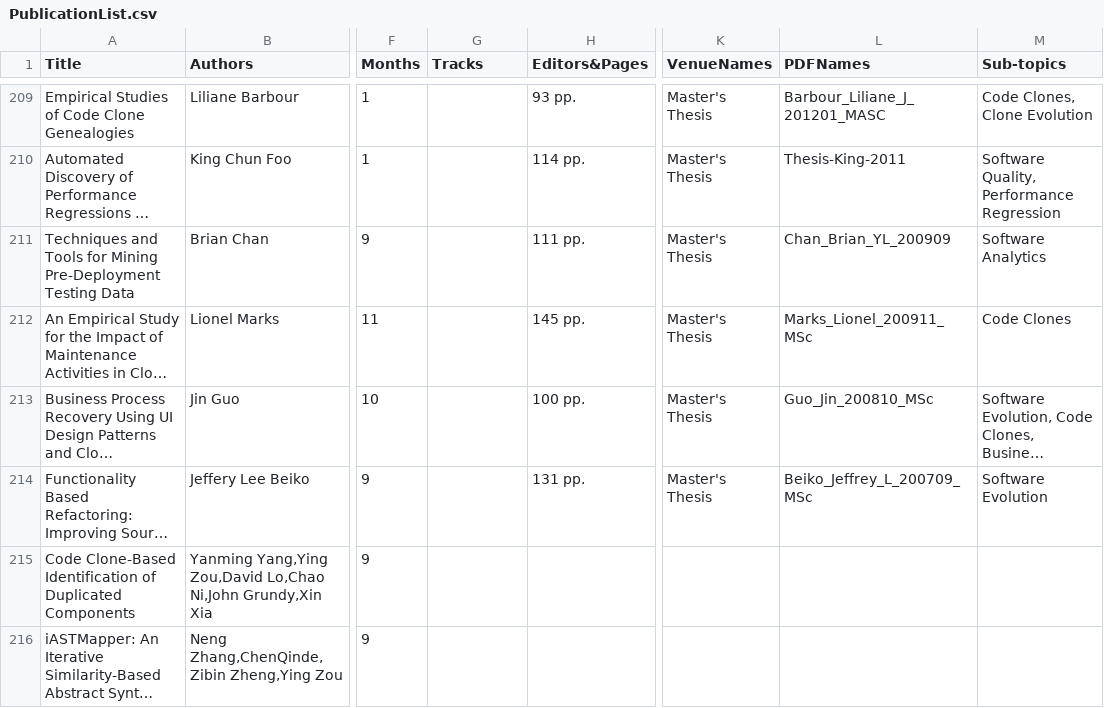
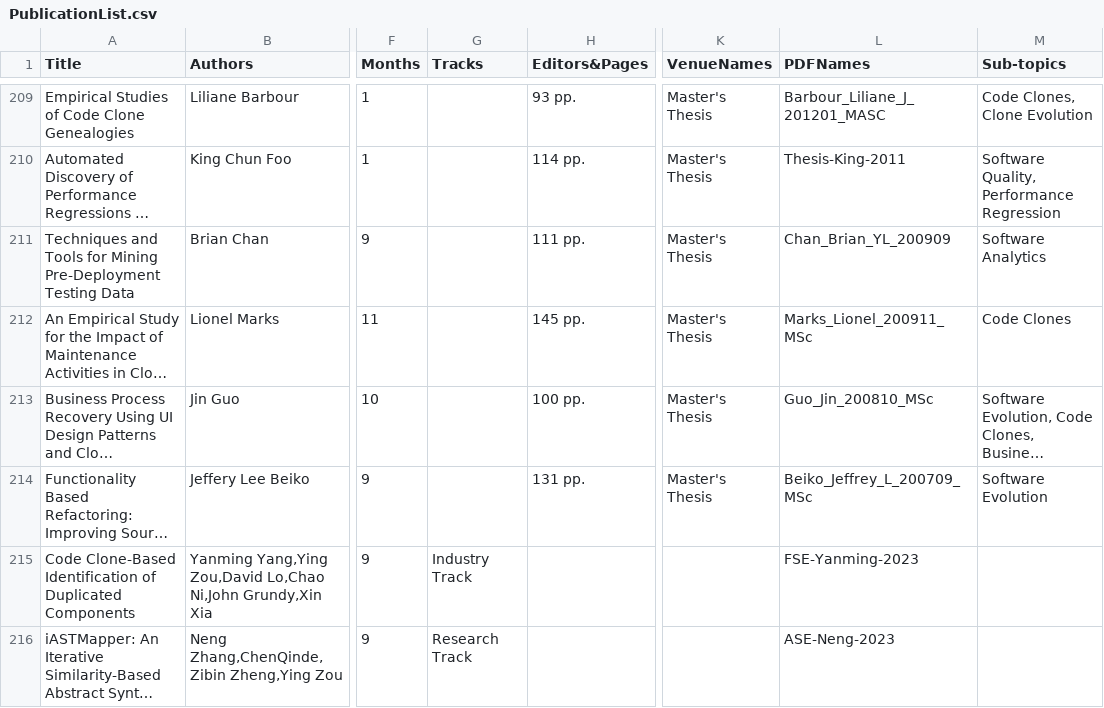
Before and after one commit to seal-queensu/seal-queensu.github.io, a CSV file: publications/PublicationList.csv, drawn as a sheet; only a part is shown, gaps mark what is left out; long unchanged cells end in …; the diff names each change by its address in the sheet, - before the commit and + after, or states it on an @@ line.

Commit message:
Update PublicationList.csv

```diff
--- a/publications/PublicationList.csv
+++ b/publications/PublicationList.csv
-G215 (Tracks): (empty)
+G215 (Tracks): Industry Track
-L215 (PDFNames): (empty)
+L215 (PDFNames): FSE-Yanming-2023
-G216 (Tracks): (empty)
+G216 (Tracks): Research Track
-L216 (PDFNames): (empty)
+L216 (PDFNames): ASE-Neng-2023
```
